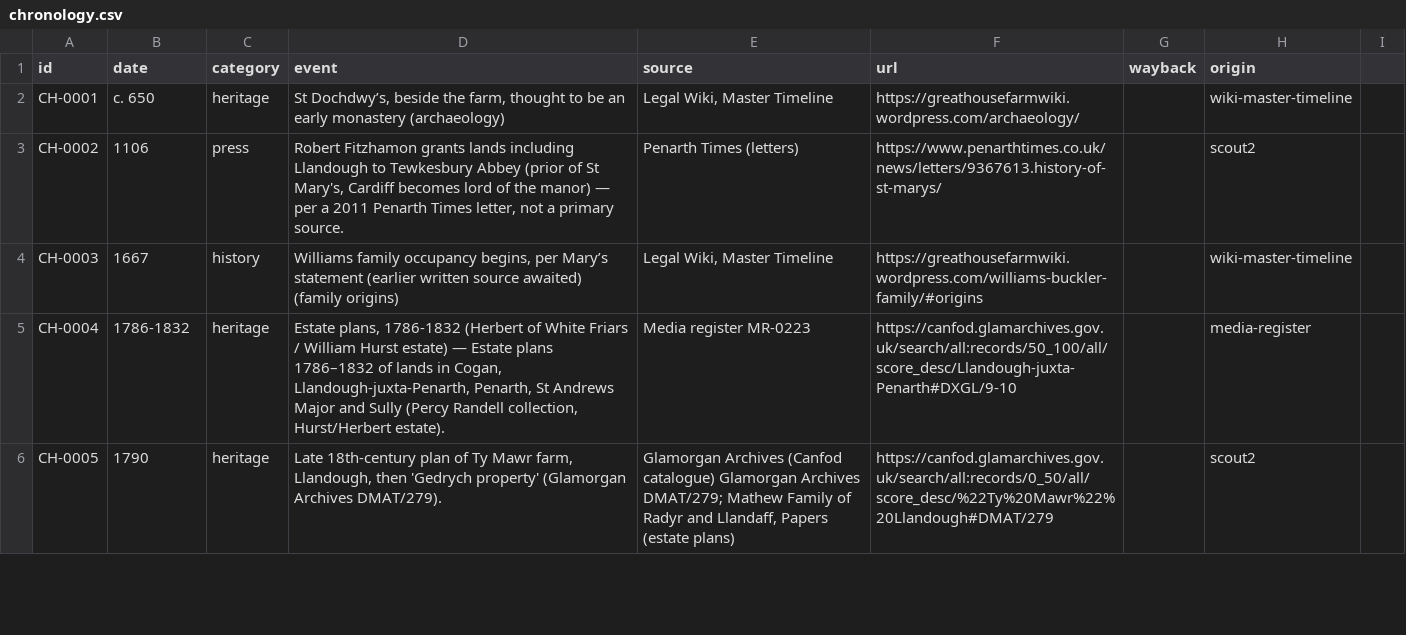
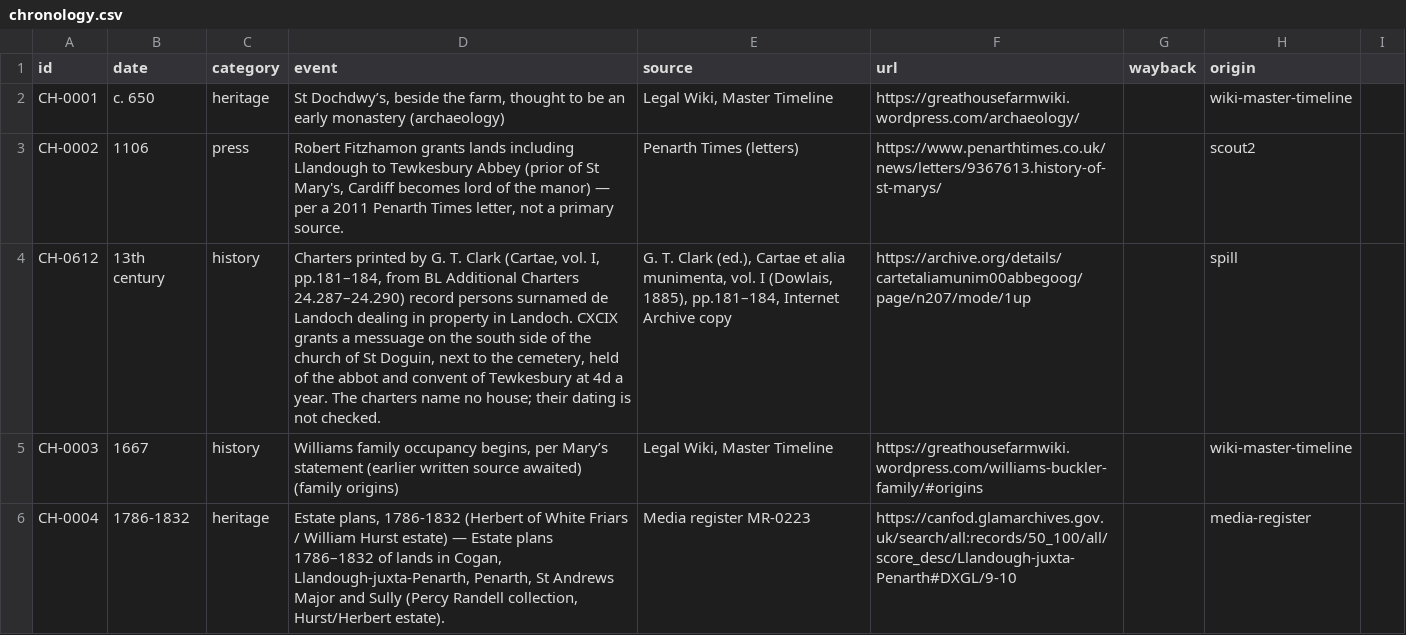
Before and after one commit to LBCron/cedwyn, a CSV file: wayback/chronology/chronology.csv, drawn as a sheet; only a part is shown; the shorter side is filled out with more unchanged rows; the diff covers the shown part only; the diff names each change by its address in the sheet, - before the commit and + after, or states it on an @@ line.

```diff
--- a/wayback/chronology/chronology.csv
+++ b/wayback/chronology/chronology.csv
+row 4: CH-0612 | 13th century | history | Charters printed by G. T. Clark (Cartae, vol. I, pp.181–184, from BL Additional Charters 24.287–24.290) record persons surnamed de Landoch dealing in property in Landoch. CXCIX grants a messuage on the south side of the church of St Doguin, next to the cemetery, held of the abbot and convent of Tewkesbury at 4d a year. The charters name no house; their dating is not checked. | G. T. Clark (ed.), Cartae et alia munimenta, vol. I (Dowlais, 1885), pp.181–184, Internet Archive copy | https://archive.org/details/cartetaliamunim00abbegoog/page/n207/mode/1up |  | spill
```
Also changed, not shown: 5 added rows elsewhere in this file, 2 other files.
